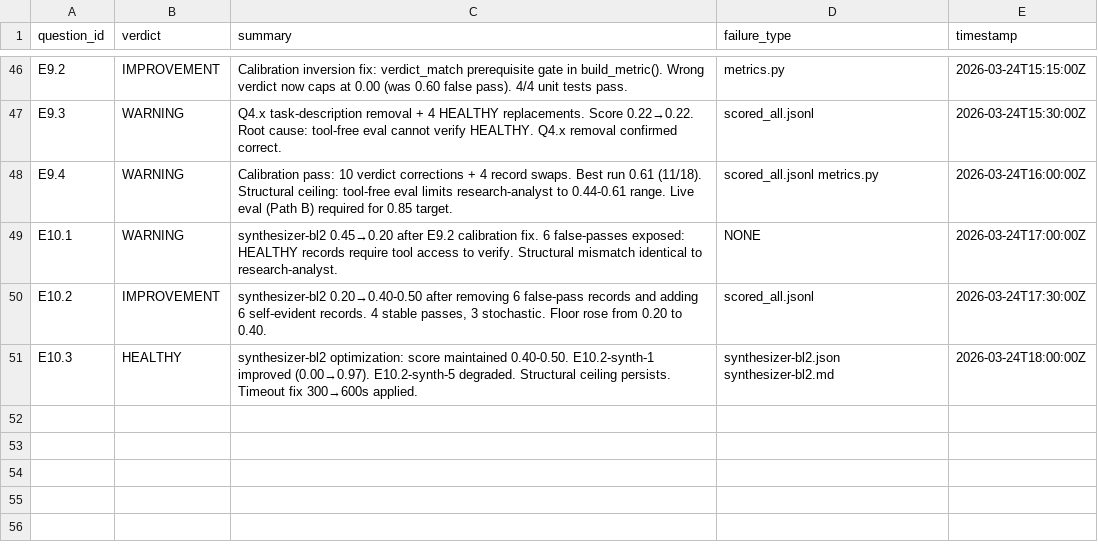
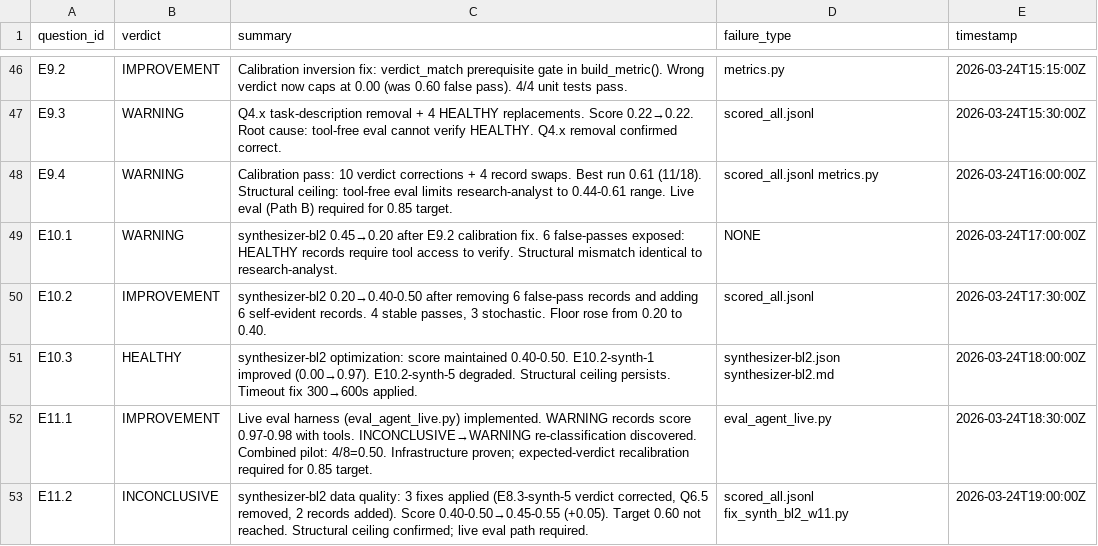
Before and after one commit to Nerfherder16/BrickLayer, a TSV file: bricklayer-v2/results.tsv, drawn as a sheet; only a part is shown, gaps mark what is left out; the diff names each change by its address in the sheet, - before the commit and + after, or states it on an @@ line.

```diff
--- a/bricklayer-v2/results.tsv
+++ b/bricklayer-v2/results.tsv
+row 52: E11.1 | IMPROVEMENT | Live eval harness (eval_agent_live.py) implemented. WARNING records score 0.97-0.98 with tools. INCONCLUSIVE→WARNING re-classification discovered. Combined pilot: 4/8=0.50. Infrastructure proven; expected-verdict recalibration required for 0.85 target. | eval_agent_live.py | 2026-03-24T18:30:00Z
+row 53: E11.2 | INCONCLUSIVE | synthesizer-bl2 data quality: 3 fixes applied (E8.3-synth-5 verdict corrected, Q6.5 removed, 2 records added). Score 0.40-0.50→0.45-0.55 (+0.05). Target 0.60 not reached. Structural ceiling confirmed; live eval path required. | scored_all.jsonl fix_synth_bl2_w11.py | 2026-03-24T19:00:00Z
```
Also changed, not shown: 2 other files.
